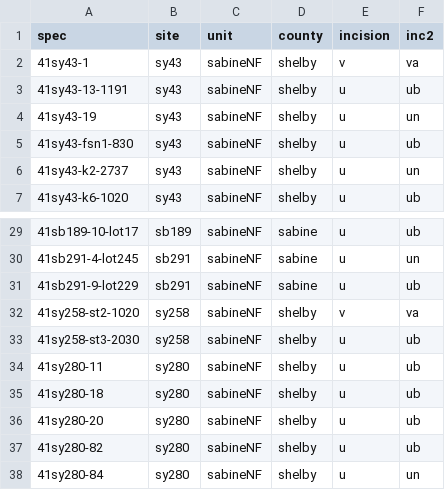
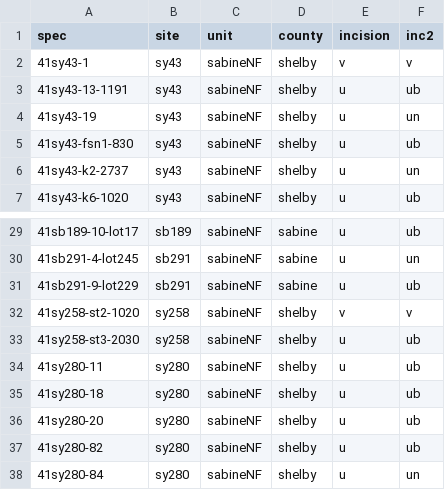
Before and after one commit to aksel-blaise/incision, a CSV file: supp/qdata1.csv, drawn as a sheet; only a part is shown, gaps mark what is left out; the diff covers the shown part only.

```diff
--- a/supp/qdata1.csv
+++ b/supp/qdata1.csv
@@ -1,3 +1,3 @@
 spec,site,unit,county,incision,inc2
-41sy43-1,sy43,sabineNF,shelby,v,va
+41sy43-1,sy43,sabineNF,shelby,v,v
 41sy43-13-1191,sy43,sabineNF,shelby,u,ub
@@ -31,3 +31,3 @@ spec,site,unit,county,incision,inc2
 41sb291-9-lot229,sb291,sabineNF,sabine,u,ub
-41sy258-st2-1020,sy258,sabineNF,shelby,v,va
+41sy258-st2-1020,sy258,sabineNF,shelby,v,v
 41sy258-st3-2030,sy258,sabineNF,shelby,u,ub
```
Also changed, not shown: 10 edited cells elsewhere in this file, 21 other files.
